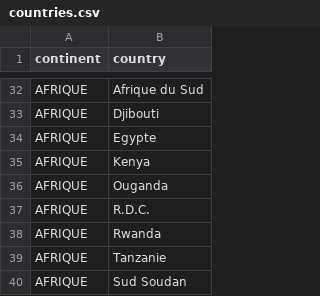
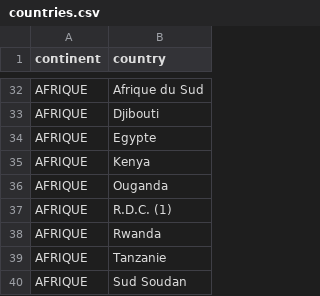
Before and after one commit to anyarlene/brb-open-data, a CSV file: analytics/src/parse/importation_bif/countries.csv, drawn as a sheet; only a part is shown, gaps mark what is left out.

Commit message:
style: Update country abbreviation for R.D.C

```diff
--- a/analytics/src/parse/importation_bif/countries.csv
+++ b/analytics/src/parse/importation_bif/countries.csv
@@ -36,3 +36,3 @@ AFRIQUE,Kenya
 AFRIQUE,Ouganda
-AFRIQUE,R.D.C.
+AFRIQUE,R.D.C. (1)
 AFRIQUE,Rwanda
```
